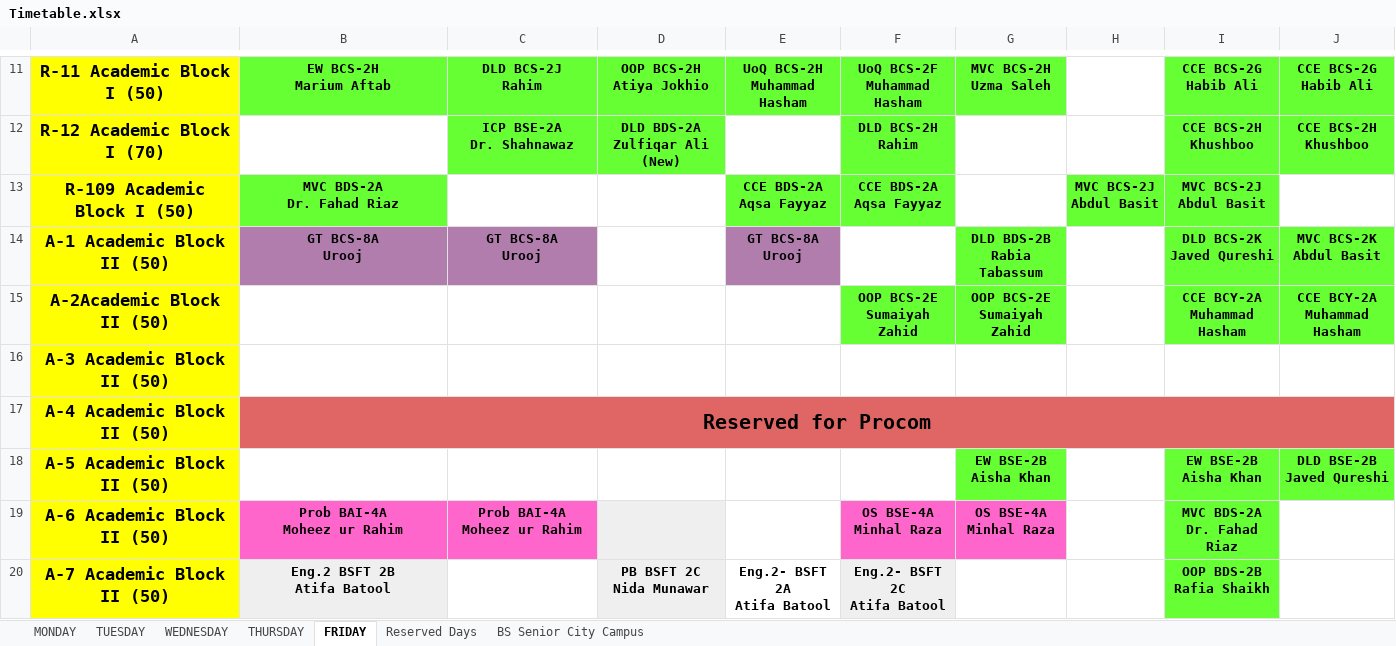
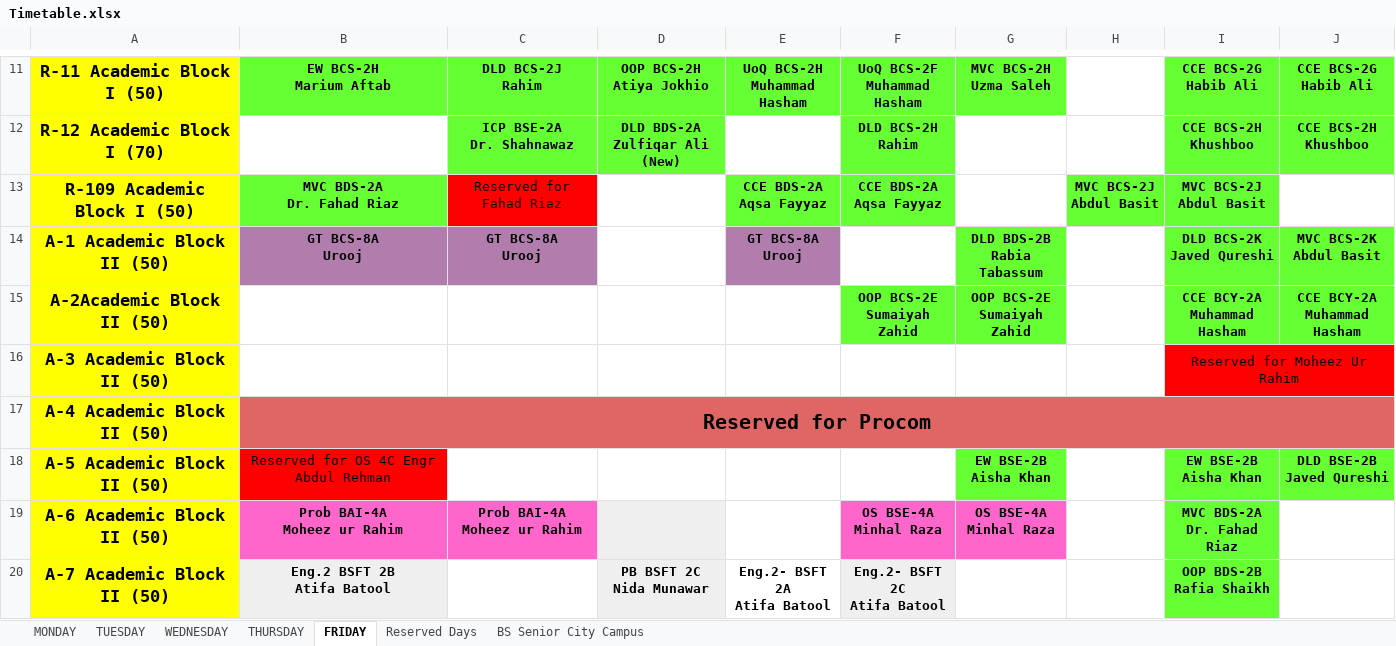
Before and after one commit to CodeWeaveCo/Nuces-Timetable, an Excel workbook: Timetable.xlsx, sheet FRIDAY, drawn as a sheet; only a part is shown, gaps mark what is left out; values as stored, in another font and other column widths than the file's, no borders; charts and pictures not drawn; the diff covers the shown part only; the diff names each change by its address in the sheet, - before the commit and + after, or states it on an @@ line.

```diff
--- a/Timetable.xlsx (sheet FRIDAY)
+++ b/Timetable.xlsx (sheet FRIDAY)
-C13: (empty)
+C13: Reserved for Fahad Riaz
-C13 fill: none
+C13 fill: #FF0000
-I16: (empty)
+I16: Reserved for Moheez Ur Rahim
-I16 fill: none
+I16 fill: #FF0000
+I16:J16 merged
-B18: (empty)
+B18: Reserved for OS 4C Engr Abdul Rehman
-B18 fill: none
+B18 fill: #FF0000
```
Also changed, not shown: 5 edited cells, cell formats and merged cells elsewhere in this sheet, sheet THURSDAY, sheet TUESDAY, sheet WEDNESDAY, sheet MONDAY.
